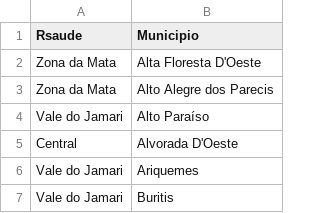
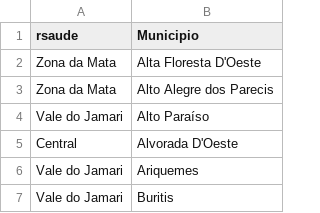
Before and after one commit to pablodiasvieira/saudero, a CSV file: Regioes-Saude-RO.csv, drawn as a sheet; only a part is shown.

Commit message:
Update Regioes-Saude-RO.csv

```diff
--- a/Regioes-Saude-RO.csv
+++ b/Regioes-Saude-RO.csv
@@ -1,2 +1,2 @@
-Rsaude;Municipio
+rsaude;Municipio
 Zona da Mata;Alta Floresta D'Oeste
```
